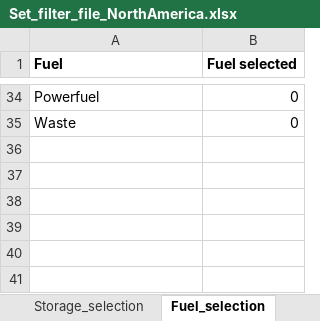
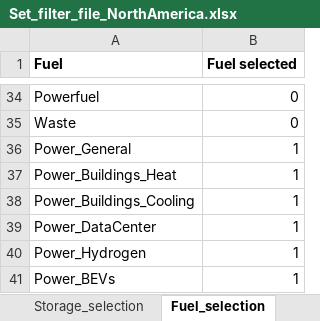
Before and after one commit to loeffko/GENeSYS_MOD.data, an Excel workbook: Conversion Script/Set_filter_file_NorthAmerica.xlsx, sheet Fuel_selection, drawn as a sheet; only a part is shown, gaps mark what is left out; values as stored, in another font and other column widths than the file's, no borders; the diff names each change by its address in the sheet, - before the commit and + after, or states it on an @@ line.

```diff
--- a/Conversion Script/Set_filter_file_NorthAmerica.xlsx (sheet Fuel_selection)
+++ b/Conversion Script/Set_filter_file_NorthAmerica.xlsx (sheet Fuel_selection)
+row 36: Power_General | 1
+row 37: Power_Buildings_Heat | 1
+row 38: Power_Buildings_Cooling | 1
+row 39: Power_DataCenter | 1
+row 40: Power_Hydrogen | 1
+row 41: Power_BEVs | 1
```
Also changed, not shown: sheet Technology_selection, sheet Year_selection, 33 other files.
